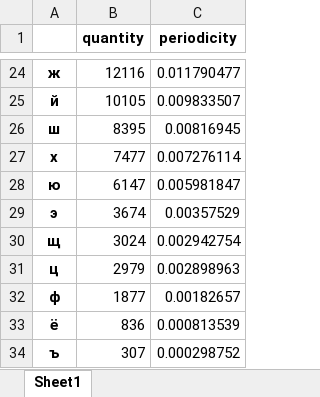
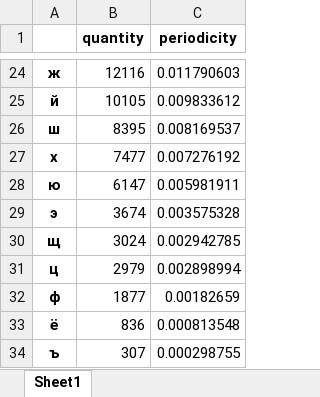
Before and after one commit to yeahloveninja/crypto-22-23, an Excel workbook: cp1/tostogan_fb-01_novak_fb-01_cp1/letters1.xlsx, sheet Sheet1, drawn as a sheet; only a part is shown, gaps mark what is left out; values as stored, in another font and other column widths than the file's, no borders; the diff covers the shown part only; the diff names each change by its address in the sheet, - before the commit and + after, or states it on an @@ line.

```diff
--- a/cp1/tostogan_fb-01_novak_fb-01_cp1/letters1.xlsx (sheet Sheet1)
+++ b/cp1/tostogan_fb-01_novak_fb-01_cp1/letters1.xlsx (sheet Sheet1)
-C24 (periodicity): 0.011790477
+C24 (periodicity): 0.011790603
-C25 (periodicity): 0.009833507
+C25 (periodicity): 0.009833612
-C26 (periodicity): 0.00816945
+C26 (periodicity): 0.008169537
-C27 (periodicity): 0.007276114
+C27 (periodicity): 0.007276192
-C28 (periodicity): 0.005981847
+C28 (periodicity): 0.005981911
-C29 (periodicity): 0.00357529
+C29 (periodicity): 0.003575328
-C30 (periodicity): 0.002942754
+C30 (periodicity): 0.002942785
-C31 (periodicity): 0.002898963
+C31 (periodicity): 0.002898994
-C32 (periodicity): 0.00182657
+C32 (periodicity): 0.00182659
-C33 (periodicity): 0.000813539
+C33 (periodicity): 0.000813548
-C34 (periodicity): 0.000298752
+C34 (periodicity): 0.000298755
```
Also changed, not shown: 32 edited cells elsewhere in this sheet, cp1/tostogan_fb-01_novak_fb-01_cp1/bigram1.xlsx, cp1/tostogan_fb-01_novak_fb-01_cp1/bigram2.xlsx, 5 other files.
